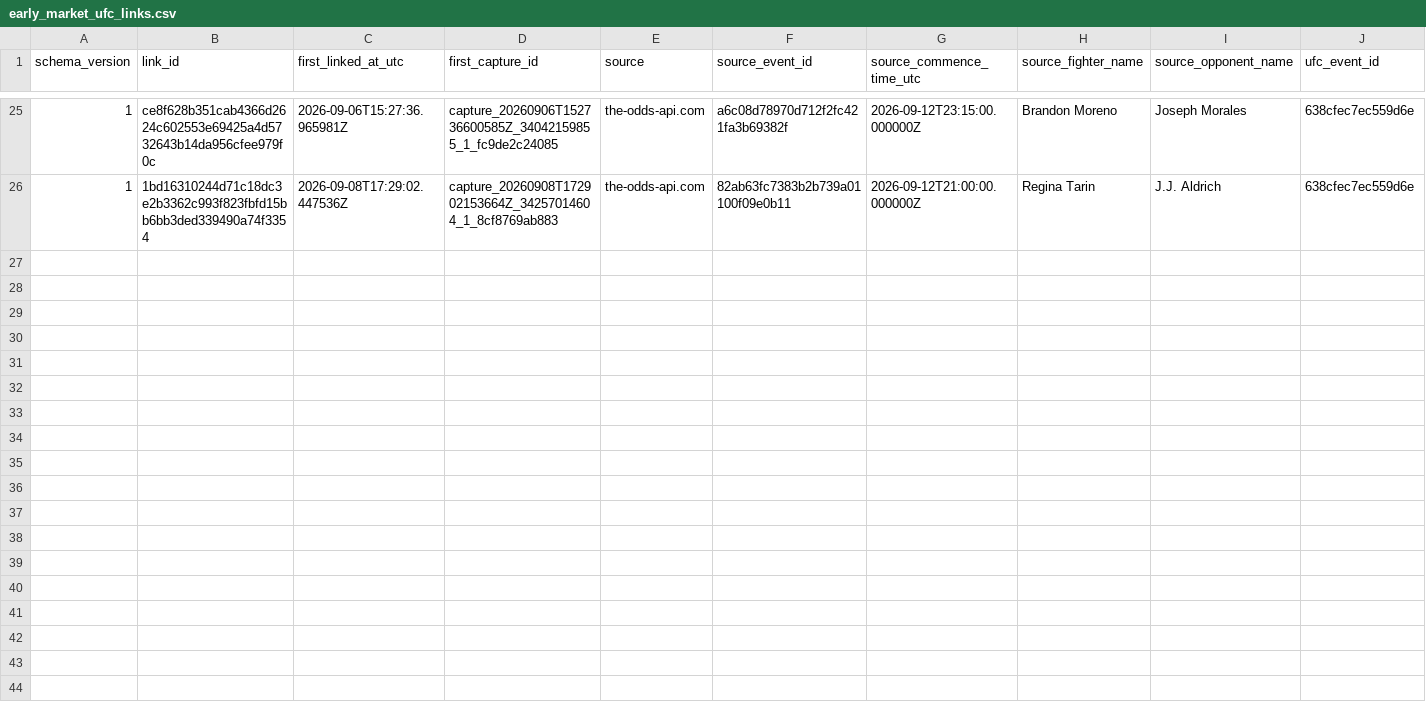
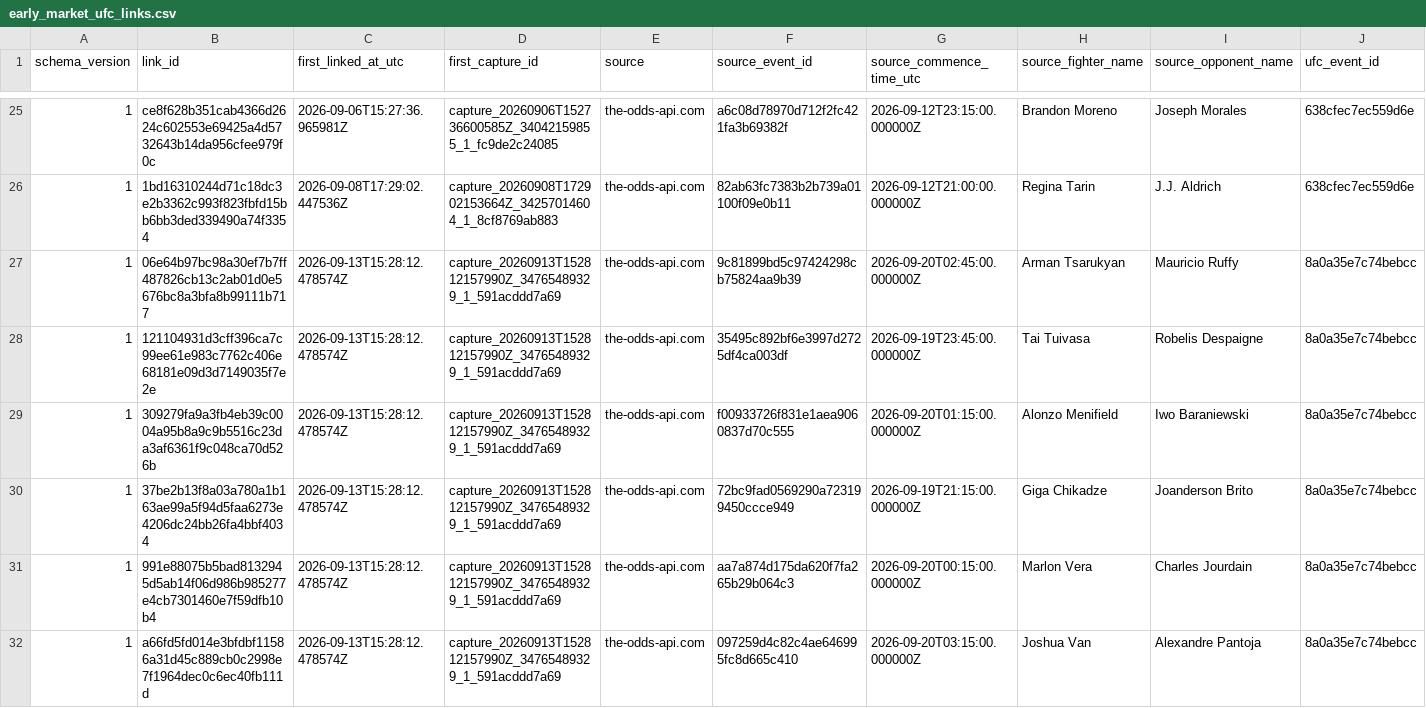
Before and after one commit to alexchandler100/UFC_Prediction_2022, a CSV file: src/content/data/market/early_market_ufc_links.csv, drawn as a sheet; only a part is shown, gaps mark what is left out; rows hold the shown columns only; the diff covers the shown part only; the diff names each change by its address in the sheet, - before the commit and + after, or states it on an @@ line.

```diff
--- a/src/content/data/market/early_market_ufc_links.csv
+++ b/src/content/data/market/early_market_ufc_links.csv
+row 27: 1 | 06e64b97bc98a30ef7b7ff487826cb13c2ab01d0e5676bc8a3bfa8b99111b717 | 2026-09-13T15:28:12.478574Z | capture_20260913T152812157990Z_34765489329_1_591acddd7a69 | the-odds-api.com | 9c81899bd5c97424298cb75824aa9b39 | 2026-09-20T02:45:00.000000Z | Arman Tsarukyan | Mauricio Ruffy | 8a0a35e7c74bebcc
+row 28: 1 | 121104931d3cff396ca7c99ee61e983c7762c406e68181e09d3d7149035f7e2e | 2026-09-13T15:28:12.478574Z | capture_20260913T152812157990Z_34765489329_1_591acddd7a69 | the-odds-api.com | 35495c892bf6e3997d2725df4ca003df | 2026-09-19T23:45:00.000000Z | Tai Tuivasa | Robelis Despaigne | 8a0a35e7c74bebcc
+row 29: 1 | 309279fa9a3fb4eb39c0004a95b8a9c9b5516c23da3af6361f9c048ca70d526b | 2026-09-13T15:28:12.478574Z | capture_20260913T152812157990Z_34765489329_1_591acddd7a69 | the-odds-api.com | f00933726f831e1aea9060837d70c555 | 2026-09-20T01:15:00.000000Z | Alonzo Menifield | Iwo Baraniewski | 8a0a35e7c74bebcc
+row 30: 1 | 37be2b13f8a03a780a1b163ae99a5f94d5faa6273e4206dc24bb26fa4bbf4034 | 2026-09-13T15:28:12.478574Z | capture_20260913T152812157990Z_34765489329_1_591acddd7a69 | the-odds-api.com | 72bc9fad0569290a723199450ccce949 | 2026-09-19T21:15:00.000000Z | Giga Chikadze | Joanderson Brito | 8a0a35e7c74bebcc
+row 31: 1 | 991e88075b5bad8132945d5ab14f06d986b985277e4cb7301460e7f59dfb10b4 | 2026-09-13T15:28:12.478574Z | capture_20260913T152812157990Z_34765489329_1_591acddd7a69 | the-odds-api.com | aa7a874d175da620f7fa265b29b064c3 | 2026-09-20T00:15:00.000000Z | Marlon Vera | Charles Jourdain | 8a0a35e7c74bebcc
+row 32: 1 | a66fd5fd014e3bfdbf11586a31d45c889cb0c2998e7f1964dec0c6ec40fb111d | 2026-09-13T15:28:12.478574Z | capture_20260913T152812157990Z_34765489329_1_591acddd7a69 | the-odds-api.com | 097259d4c82c4ae646995fc8d665c410 | 2026-09-20T03:15:00.000000Z | Joshua Van | Alexandre Pantoja | 8a0a35e7c74bebcc
```
Also changed, not shown: 5 added rows elsewhere in this file, src/content/data/market/forecast_captures.csv, src/content/data/market/method_forecast_captures.csv, 28 other files.
